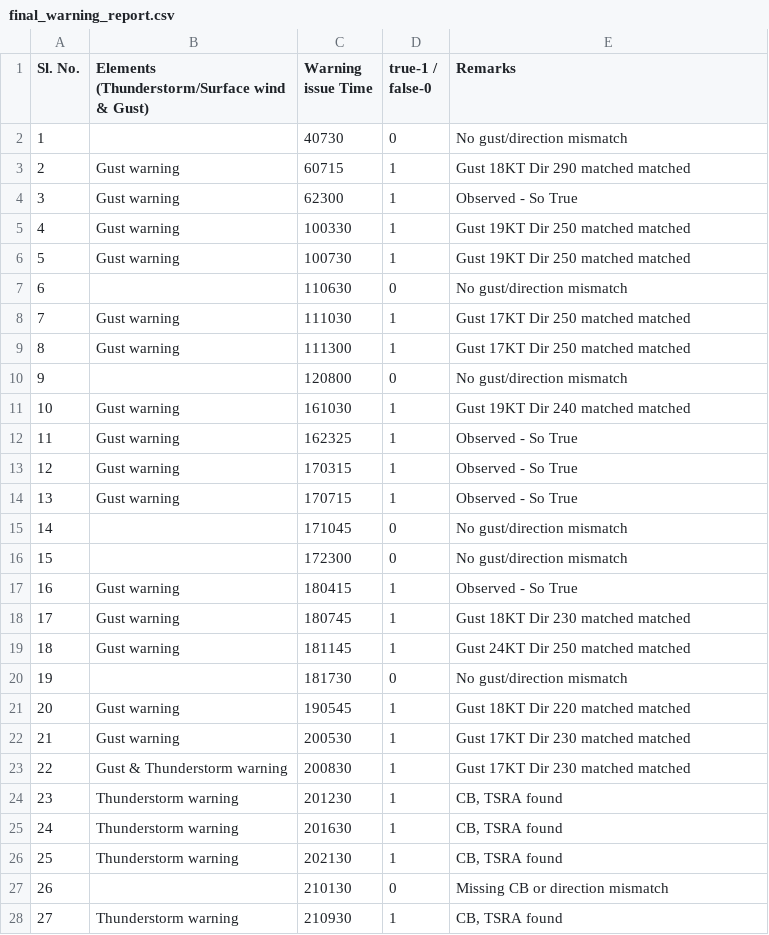
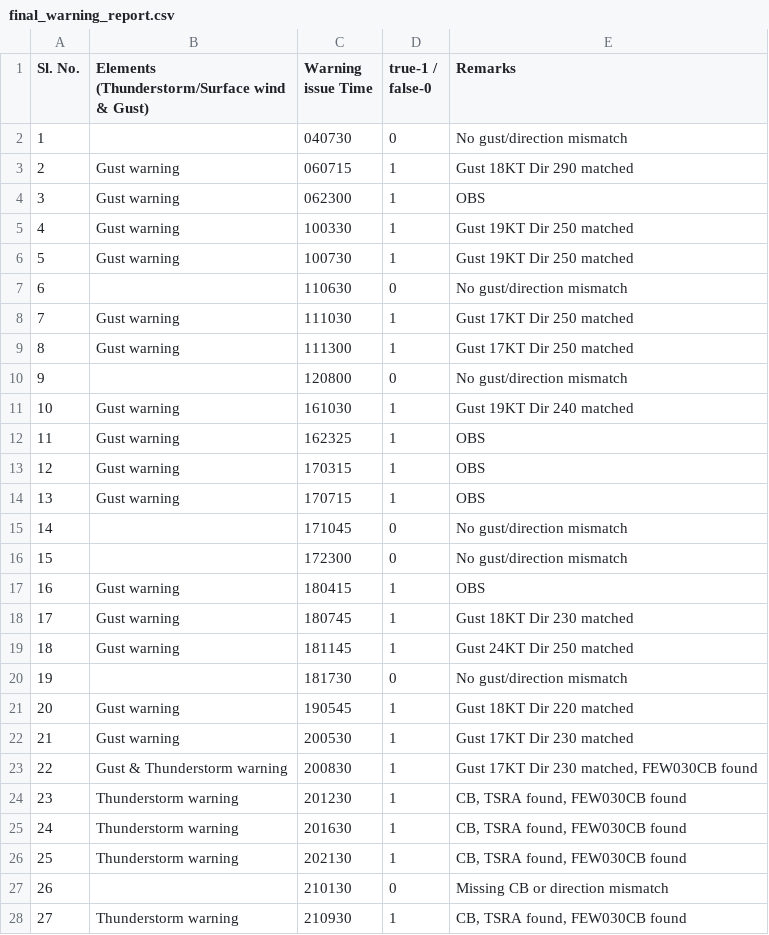
Before and after one commit to MahiS07/Aerodrome_Warning, a CSV file: Aerodrome_warning/final_warning_report.csv, drawn as a sheet; only a part is shown; the diff covers the shown part only.

```diff
--- a/Aerodrome_warning/final_warning_report.csv
+++ b/Aerodrome_warning/final_warning_report.csv
@@ -1,28 +1,28 @@
 Sl. No.,Elements (Thunderstorm/Surface wind & Gust),Warning issue Time,true-1 / false-0,Remarks
-1,,40730,0,No gust/direction mismatch
-2,Gust warning,60715,1,Gust 18KT Dir 290 matched matched
-3,Gust warning,62300,1,Observed - So True
-4,Gust warning,100330,1,Gust 19KT Dir 250 matched matched
-5,Gust warning,100730,1,Gust 19KT Dir 250 matched matched
+1,,040730,0,No gust/direction mismatch
+2,Gust warning,060715,1,Gust 18KT Dir 290 matched
+3,Gust warning,062300,1,OBS
+4,Gust warning,100330,1,Gust 19KT Dir 250 matched
+5,Gust warning,100730,1,Gust 19KT Dir 250 matched
 6,,110630,0,No gust/direction mismatch
-7,Gust warning,111030,1,Gust 17KT Dir 250 matched matched
-8,Gust warning,111300,1,Gust 17KT Dir 250 matched matched
+7,Gust warning,111030,1,Gust 17KT Dir 250 matched
+8,Gust warning,111300,1,Gust 17KT Dir 250 matched
 9,,120800,0,No gust/direction mismatch
-10,Gust warning,161030,1,Gust 19KT Dir 240 matched matched
-11,Gust warning,162325,1,Observed - So True
-12,Gust warning,170315,1,Observed - So True
-13,Gust warning,170715,1,Observed - So True
+10,Gust warning,161030,1,Gust 19KT Dir 240 matched
+11,Gust warning,162325,1,OBS
+12,Gust warning,170315,1,OBS
+13,Gust warning,170715,1,OBS
 14,,171045,0,No gust/direction mismatch
 15,,172300,0,No gust/direction mismatch
-16,Gust warning,180415,1,Observed - So True
-17,Gust warning,180745,1,Gust 18KT Dir 230 matched matched
-18,Gust warning,181145,1,Gust 24KT Dir 250 matched matched
+16,Gust warning,180415,1,OBS
+17,Gust warning,180745,1,Gust 18KT Dir 230 matched
+18,Gust warning,181145,1,Gust 24KT Dir 250 matched
 19,,181730,0,No gust/direction mismatch
-20,Gust warning,190545,1,Gust 18KT Dir 220 matched matched
-21,Gust warning,200530,1,Gust 17KT Dir 230 matched matched
-22,Gust & Thunderstorm warning,200830,1,Gust 17KT Dir 230 matched matched
-23,Thunderstorm warning,201230,1,"CB, TSRA found"
-24,Thunderstorm warning,201630,1,"CB, TSRA found"
-25,Thunderstorm warning,202130,1,"CB, TSRA found"
+20,Gust warning,190545,1,Gust 18KT Dir 220 matched
+21,Gust warning,200530,1,Gust 17KT Dir 230 matched
+22,Gust & Thunderstorm warning,200830,1,"Gust 17KT Dir 230 matched, FEW030CB found"
+23,Thunderstorm warning,201230,1,"CB, TSRA found, FEW030CB found"
+24,Thunderstorm warning,201630,1,"CB, TSRA found, FEW030CB found"
+25,Thunderstorm warning,202130,1,"CB, TSRA found, FEW030CB found"
 26,,210130,0,Missing CB or direction mismatch
-27,Thunderstorm warning,210930,1,"CB, TSRA found"
+27,Thunderstorm warning,210930,1,"CB, TSRA found, FEW030CB found"
```
Also changed, not shown: 25 edited cells elsewhere in this file, 3 other files.
